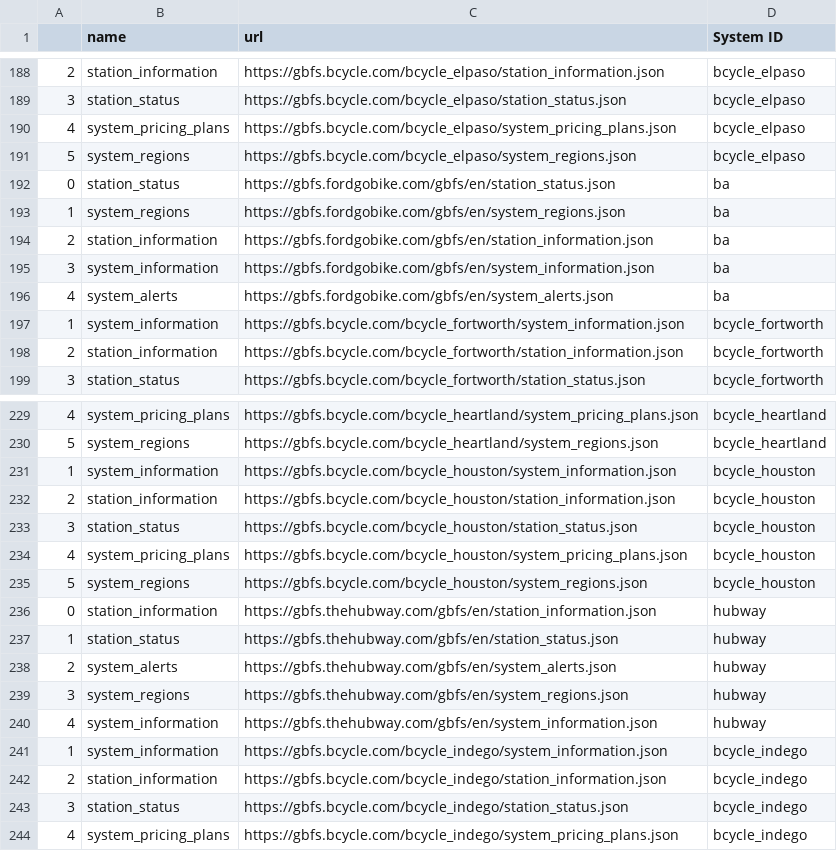
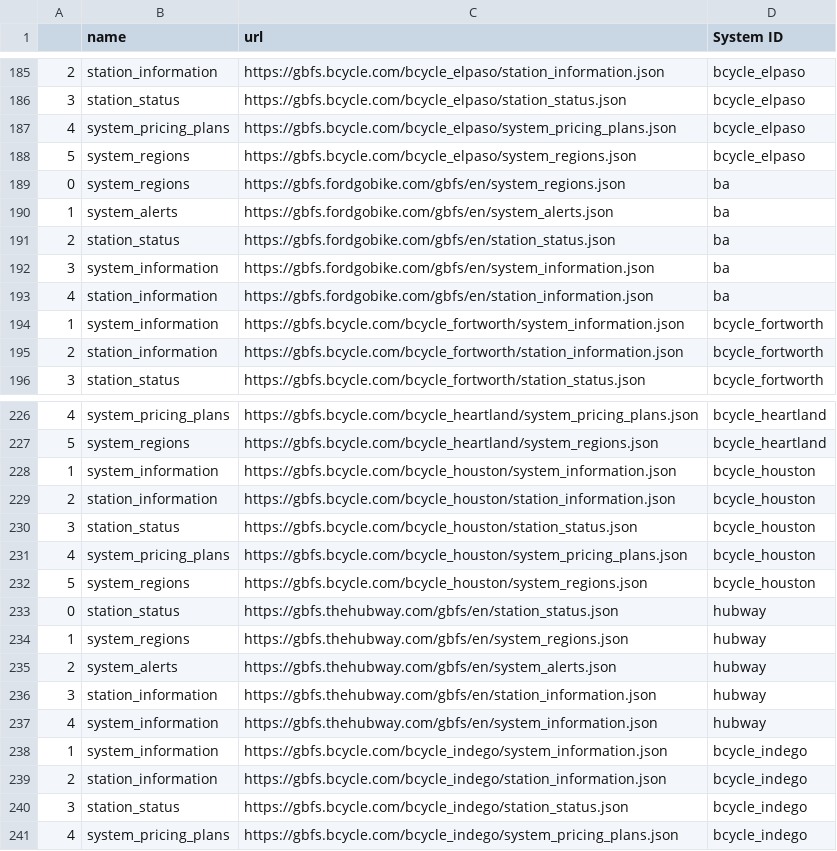
Before and after one commit to kylebarron/bikeshare-scrape, a CSV file: data/url_list.csv, drawn as a sheet; only a part is shown, gaps mark what is left out; the diff covers the shown part only.

```diff
--- a/data/url_list.csv
+++ b/data/url_list.csv
@@ -191,7 +188,7 @@
 5,system_regions,https://gbfs.bcycle.com/bcycle_elpaso/system_regions.json,bcycle_elpaso
-0,station_status,https://gbfs.fordgobike.com/gbfs/en/station_status.json,ba
-1,system_regions,https://gbfs.fordgobike.com/gbfs/en/system_regions.json,ba
-2,station_information,https://gbfs.fordgobike.com/gbfs/en/station_information.json,ba
+0,system_regions,https://gbfs.fordgobike.com/gbfs/en/system_regions.json,ba
+1,system_alerts,https://gbfs.fordgobike.com/gbfs/en/system_alerts.json,ba
+2,station_status,https://gbfs.fordgobike.com/gbfs/en/station_status.json,ba
 3,system_information,https://gbfs.fordgobike.com/gbfs/en/system_information.json,ba
-4,system_alerts,https://gbfs.fordgobike.com/gbfs/en/system_alerts.json,ba
+4,station_information,https://gbfs.fordgobike.com/gbfs/en/station_information.json,ba
 1,system_information,https://gbfs.bcycle.com/bcycle_fortworth/system_information.json,bcycle_fortworth
@@ -235,6 +232,6 @@
 5,system_regions,https://gbfs.bcycle.com/bcycle_houston/system_regions.json,bcycle_houston
-0,station_information,https://gbfs.thehubway.com/gbfs/en/station_information.json,hubway
-1,station_status,https://gbfs.thehubway.com/gbfs/en/station_status.json,hubway
+0,station_status,https://gbfs.thehubway.com/gbfs/en/station_status.json,hubway
+1,system_regions,https://gbfs.thehubway.com/gbfs/en/system_regions.json,hubway
 2,system_alerts,https://gbfs.thehubway.com/gbfs/en/system_alerts.json,hubway
-3,system_regions,https://gbfs.thehubway.com/gbfs/en/system_regions.json,hubway
+3,station_information,https://gbfs.thehubway.com/gbfs/en/station_information.json,hubway
 4,system_information,https://gbfs.thehubway.com/gbfs/en/system_information.json,hubway
```
Also changed, not shown: 5 added rows, 8 removed rows and 12 edited cells elsewhere in this file.
